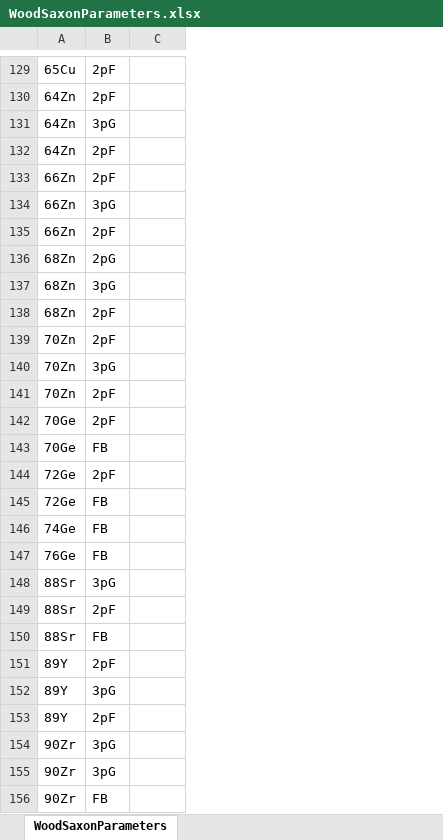
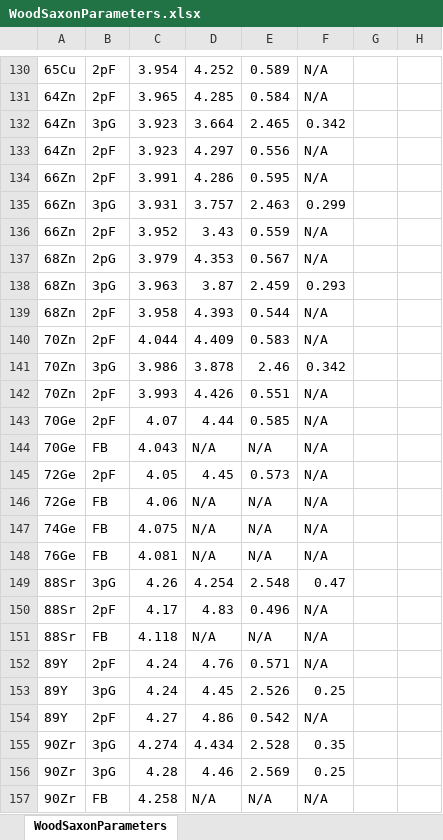
Before and after one commit to jdfreder/MCG, an Excel workbook: SeniorProject/WoodSaxonParameters.xlsx, sheet WoodSaxonParameters, drawn as a sheet; only a part is shown, gaps mark what is left out; values as stored, in another font and other column widths than the file's, no borders; addresses are those after the commit; the diff covers the shown part only; the diff names each change by its address in the sheet, - before the commit and + after, or states it on an @@ line.

```diff
--- a/SeniorProject/WoodSaxonParameters.xlsx (sheet WoodSaxonParameters)
+++ b/SeniorProject/WoodSaxonParameters.xlsx (sheet WoodSaxonParameters)
+column D, rows 130-157: 4.252 | 4.285 | 3.664 | 4.297 | 4.286 | 3.757 | 3.43 | 4.353 | 3.87 | 4.393 | 4.409 | 3.878 | 4.426 | 4.44 | N/A | 4.45 | N/A | N/A | N/A | 4.254 | 4.83 | N/A | 4.76 | 4.45 | 4.86 | 4.434 | 4.46 | N/A
+column E, rows 130-157: 0.589 | 0.584 | 2.465 | 0.556 | 0.595 | 2.463 | 0.559 | 0.567 | 2.459 | 0.544 | 0.583 | 2.46 | 0.551 | 0.585 | N/A | 0.573 | N/A | N/A | N/A | 2.548 | 0.496 | N/A | 0.571 | 2.526 | 0.542 | 2.528 | 2.569 | N/A
+column F, rows 130-157: N/A | N/A | 0.342 | N/A | N/A | 0.299 | N/A | N/A | 0.293 | N/A | N/A | 0.342 | N/A | N/A | N/A | N/A | N/A | N/A | N/A | 0.47 | N/A | N/A | N/A | 0.25 | N/A | 0.35 | 0.25 | N/A
+column G, empty
+column H, empty
-C130: (empty)
+C130: 3.954
-C131: (empty)
+C131: 3.965
-C132:C133: (empty)
+C132:C133: 3.923
-C134: (empty)
+C134: 3.991
-C135: (empty)
+C135: 3.931
-C136: (empty)
+C136: 3.952
-C137: (empty)
+C137: 3.979
-C138: (empty)
+C138: 3.963
-C139: (empty)
+C139: 3.958
-C140: (empty)
+C140: 4.044
-C141: (empty)
+C141: 3.986
-C142: (empty)
+C142: 3.993
-C143: (empty)
+C143: 4.07
-C144: (empty)
+C144: 4.043
-C145: (empty)
+C145: 4.05
-C146: (empty)
+C146: 4.06
-C147: (empty)
+C147: 4.075
-C148: (empty)
+C148: 4.081
-C149: (empty)
+C149: 4.26
-C150: (empty)
+C150: 4.17
-C151: (empty)
+C151: 4.118
-C152:C153: (empty)
+C152:C153: 4.24
-C154: (empty)
+C154: 4.27
-C155: (empty)
+C155: 4.274
-C156: (empty)
+C156: 4.28
-C157: (empty)
+C157: 4.258
```
Also changed, not shown: 1 added row and 165 edited cells elsewhere in this sheet, 7 other files.
